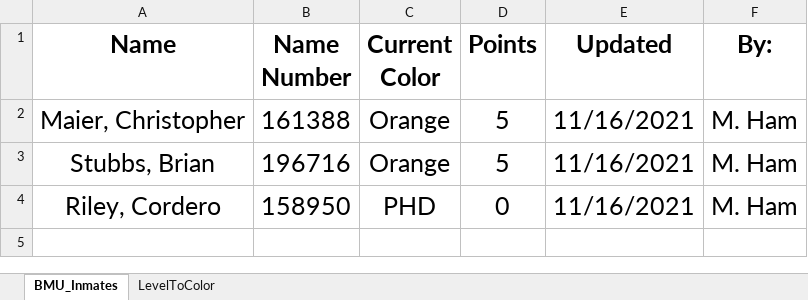
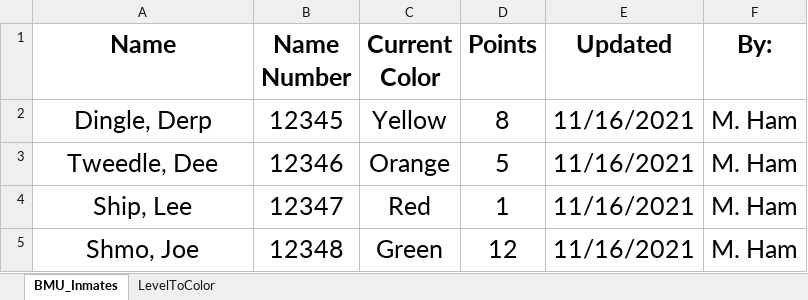
Before and after one commit to MHam647/BMU, an Excel workbook: BMU_Points.xlsx, sheet BMU_Inmates, drawn as a sheet; values as stored, in another font and other column widths than the file's, no borders; removed rows and columns are numbered as before the commit, all else as after; the diff names each change by its address in the sheet, - before the commit and + after, or states it on an @@ line.

```diff
--- a/BMU_Points.xlsx (sheet BMU_Inmates)
+++ b/BMU_Points.xlsx (sheet BMU_Inmates)
+row 2: Dingle, Derp | 12345 | Yellow | 8 | 11/16/2021 | M. Ham
-A3 (Name): Maier, Christopher
+A3 (Name): Tweedle, Dee
-B3 (Name Number): 161388
+B3 (Name Number): 12346
-row 3: Stubbs, Brian | 196716 | Orange | 5 | 11/16/2021 | M. Ham
-row 4: Riley, Cordero | 158950 | PHD | 0 | 11/16/2021 | M. Ham
+row 4: Ship, Lee | 12347 | Red | 1 | 11/16/2021 | M. Ham
+row 5: Shmo, Joe | 12348 | Green | 12 | 11/16/2021 | M. Ham
```
Also changed, not shown: formulas that keep their value, 4 other files.
